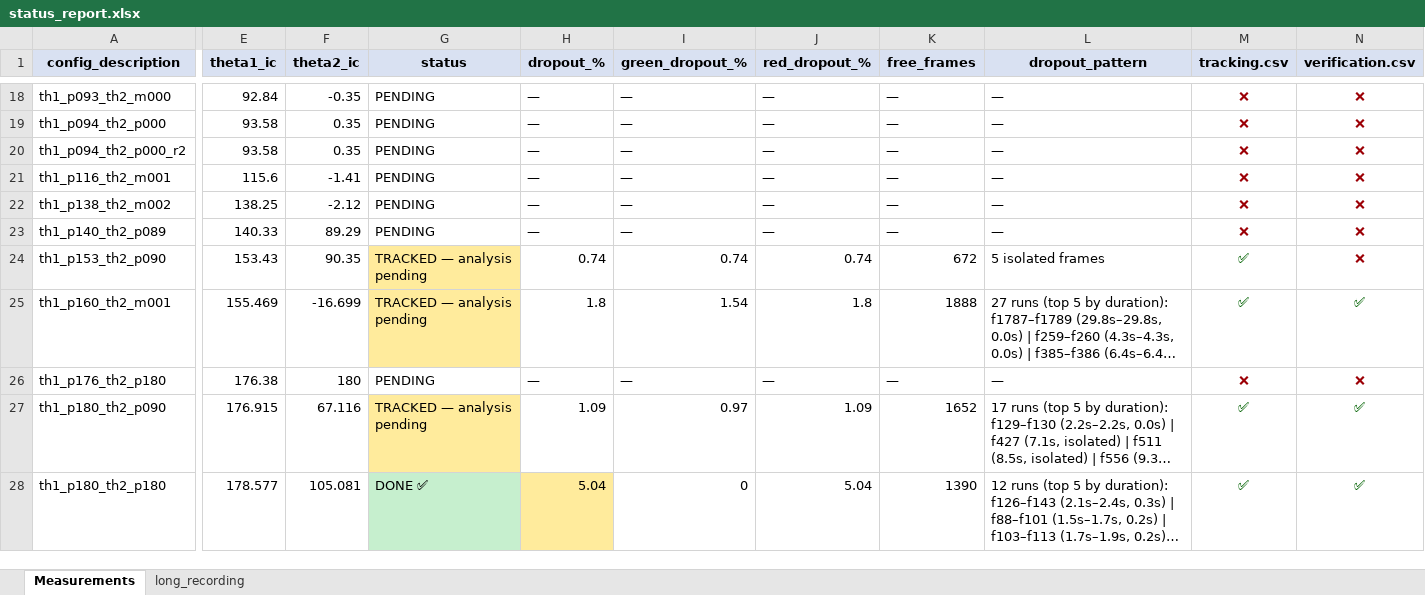
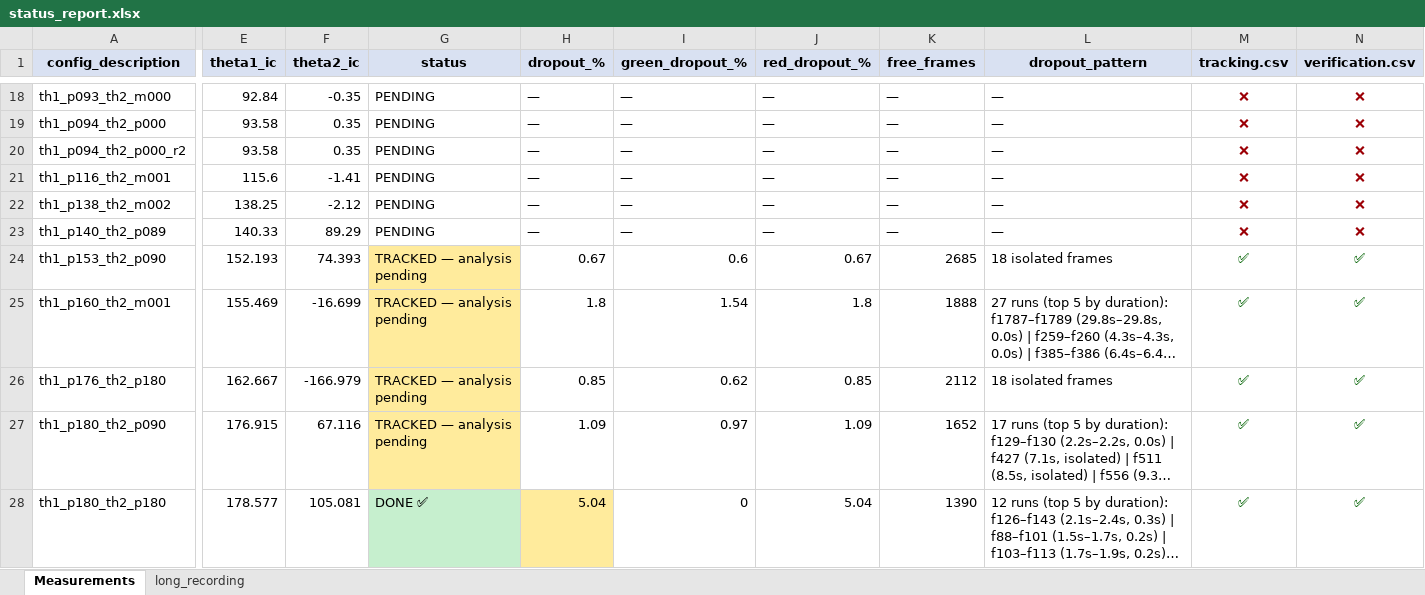
Before and after one commit to Shakedsuki/HUJI-lab-b2, an Excel workbook: data/status_report.xlsx, sheet Measurements, drawn as a sheet; only a part is shown, gaps mark what is left out; long unchanged cells end in …; values as stored, in another font and other column widths than the file's, no borders; the diff names each change by its address in the sheet, - before the commit and + after, or states it on an @@ line.

```diff
--- a/data/status_report.xlsx (sheet Measurements)
+++ b/data/status_report.xlsx (sheet Measurements)
-E24 (theta1_ic): 153.43
+E24 (theta1_ic): 152.193
-F24 (theta2_ic): 90.35
+F24 (theta2_ic): 74.393
-H24 (dropout_%): 0.74
+H24 (dropout_%): 0.67
-I24 (green_dropout_%): 0.74
+I24 (green_dropout_%): 0.6
-J24 (red_dropout_%): 0.74
+J24 (red_dropout_%): 0.67
-K24 (free_frames): 672
+K24 (free_frames): 2685
-L24 (dropout_pattern): 5 isolated frames
+L24 (dropout_pattern): 18 isolated frames
-N24 (verification.csv): ❌
+N24 (verification.csv): ✅
-N24 text colour: #9C0006
+N24 text colour: #006100
-E26 (theta1_ic): 176.38
+E26 (theta1_ic): 162.667
-F26 (theta2_ic): 180
+F26 (theta2_ic): -166.979
-G26 (status): PENDING
+G26 (status): TRACKED — analysis pending
-G26 fill: none
+G26 fill: #FFEB9C
-H26 (dropout_%): —
+H26 (dropout_%): 0.85
-I26 (green_dropout_%): —
+I26 (green_dropout_%): 0.62
-J26 (red_dropout_%): —
+J26 (red_dropout_%): 0.85
-K26 (free_frames): —
+K26 (free_frames): 2112
-L26 (dropout_pattern): —
+L26 (dropout_pattern): 18 isolated frames
-M26 (tracking.csv): ❌
+M26 (tracking.csv): ✅
-M26:N26 text colour: #9C0006
+M26:N26 text colour: #006100
-N26 (verification.csv): ❌
+N26 (verification.csv): ✅
```
Also changed, not shown: 8 other files.
